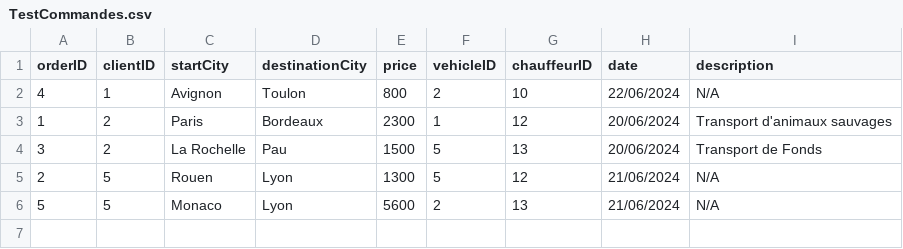
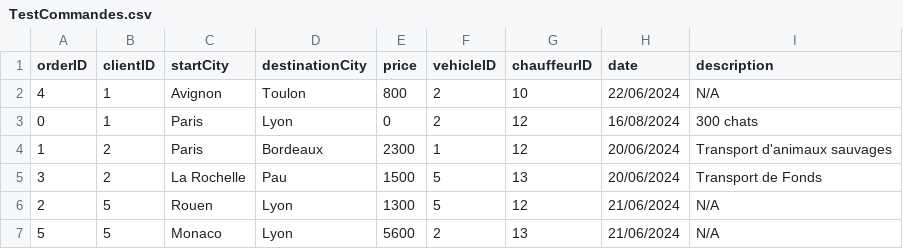
Before and after one commit to Guereak/Projet-camion, a CSV file: TransConnect_Console/TransConnect_Console/Ressources/TestCommandes.csv, drawn as a sheet; the diff names each change by its address in the sheet, - before the commit and + after, or states it on an @@ line.

```diff
--- a/TransConnect_Console/TransConnect_Console/Ressources/TestCommandes.csv
+++ b/TransConnect_Console/TransConnect_Console/Ressources/TestCommandes.csv
+row 3: 0 | 1 | Paris | Lyon | 0 | 2 | 12 | 16/08/2024 | 300 chats
```
Also changed, not shown: 6 other files.
